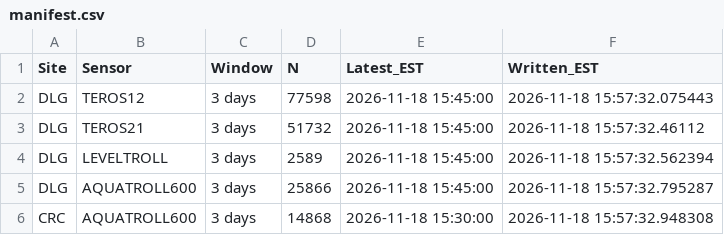
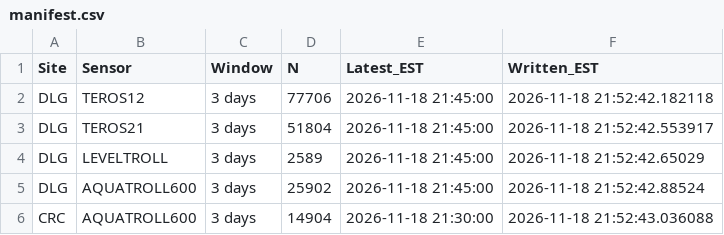
Before and after one commit to COMPASS-DOE/sensor-data-preprocessor, a CSV file: processed_data/manifest.csv, drawn as a sheet.

```diff
--- a/processed_data/manifest.csv
+++ b/processed_data/manifest.csv
@@ -1,6 +1,6 @@
 Site,Sensor,Window,N,Latest_EST,Written_EST
-DLG,TEROS12,3 days,77598,2026-11-18 15:45:00,2026-11-18 15:57:32.075443
-DLG,TEROS21,3 days,51732,2026-11-18 15:45:00,2026-11-18 15:57:32.46112
-DLG,LEVELTROLL,3 days,2589,2026-11-18 15:45:00,2026-11-18 15:57:32.562394
-DLG,AQUATROLL600,3 days,25866,2026-11-18 15:45:00,2026-11-18 15:57:32.795287
-CRC,AQUATROLL600,3 days,14868,2026-11-18 15:30:00,2026-11-18 15:57:32.948308
+DLG,TEROS12,3 days,77706,2026-11-18 21:45:00,2026-11-18 21:52:42.182118
+DLG,TEROS21,3 days,51804,2026-11-18 21:45:00,2026-11-18 21:52:42.553917
+DLG,LEVELTROLL,3 days,2589,2026-11-18 21:45:00,2026-11-18 21:52:42.65029
+DLG,AQUATROLL600,3 days,25902,2026-11-18 21:45:00,2026-11-18 21:52:42.88524
+CRC,AQUATROLL600,3 days,14904,2026-11-18 21:30:00,2026-11-18 21:52:43.036088
```
Also changed, not shown: 5 other files.
